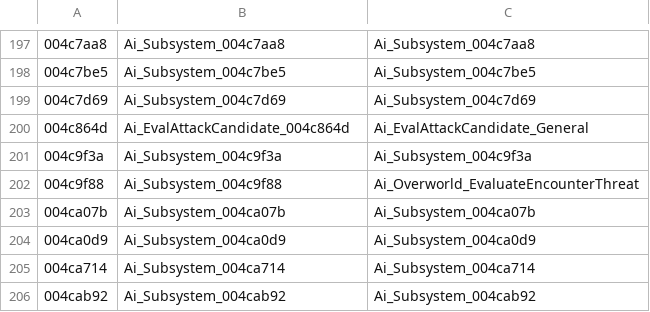
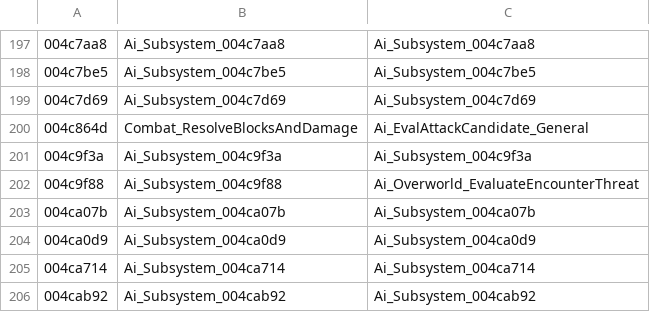
Before and after one commit to BobDoleFever/microprose-shandalar-source, a CSV file: ai_symbol_map.csv, drawn as a sheet; only a part is shown, gaps mark what is left out; the diff names each change by its address in the sheet, - before the commit and + after, or states it on an @@ line.

```diff
--- a/ai_symbol_map.csv
+++ b/ai_symbol_map.csv
-B200: Ai_EvalAttackCandidate_004c864d
+B200: Combat_ResolveBlocksAndDamage
```
Also changed, not shown: duel/function_index.csv, duel/source_mapping.csv, 27 other files.
